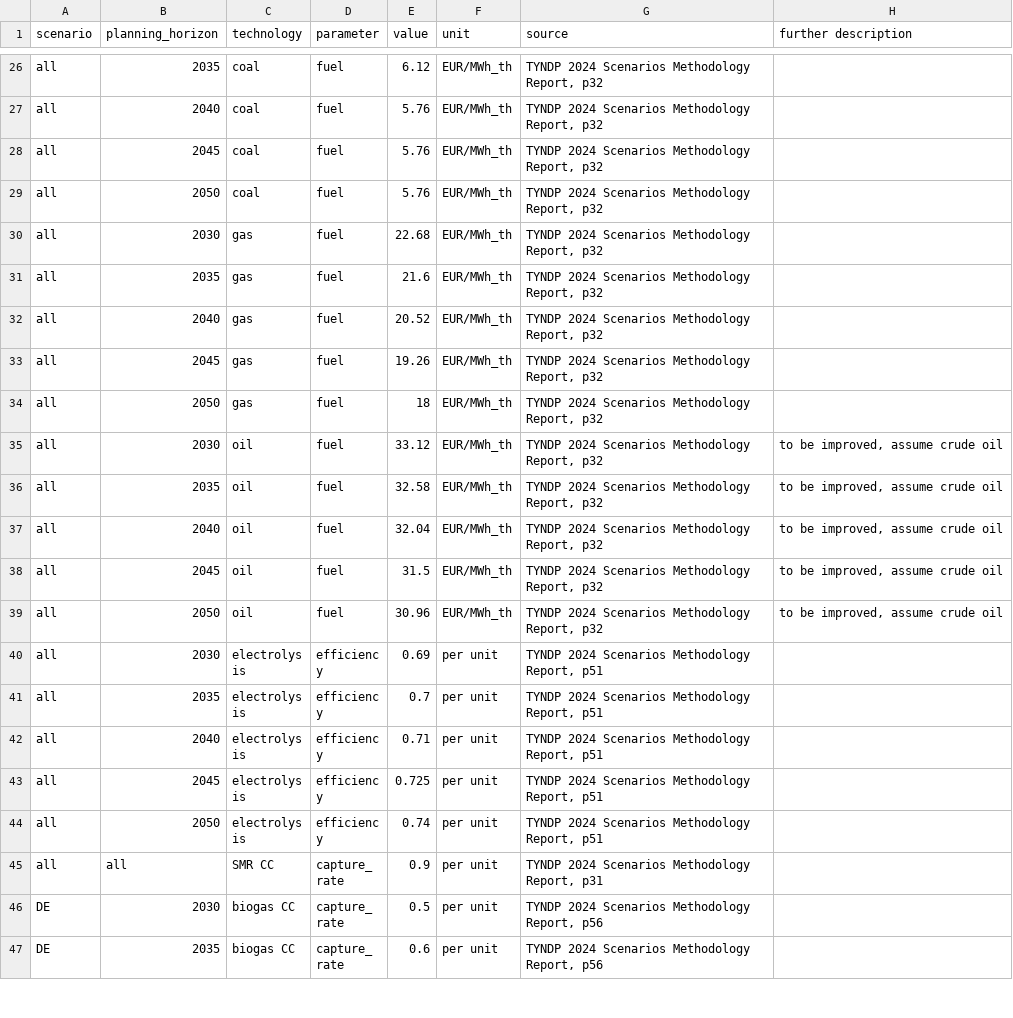
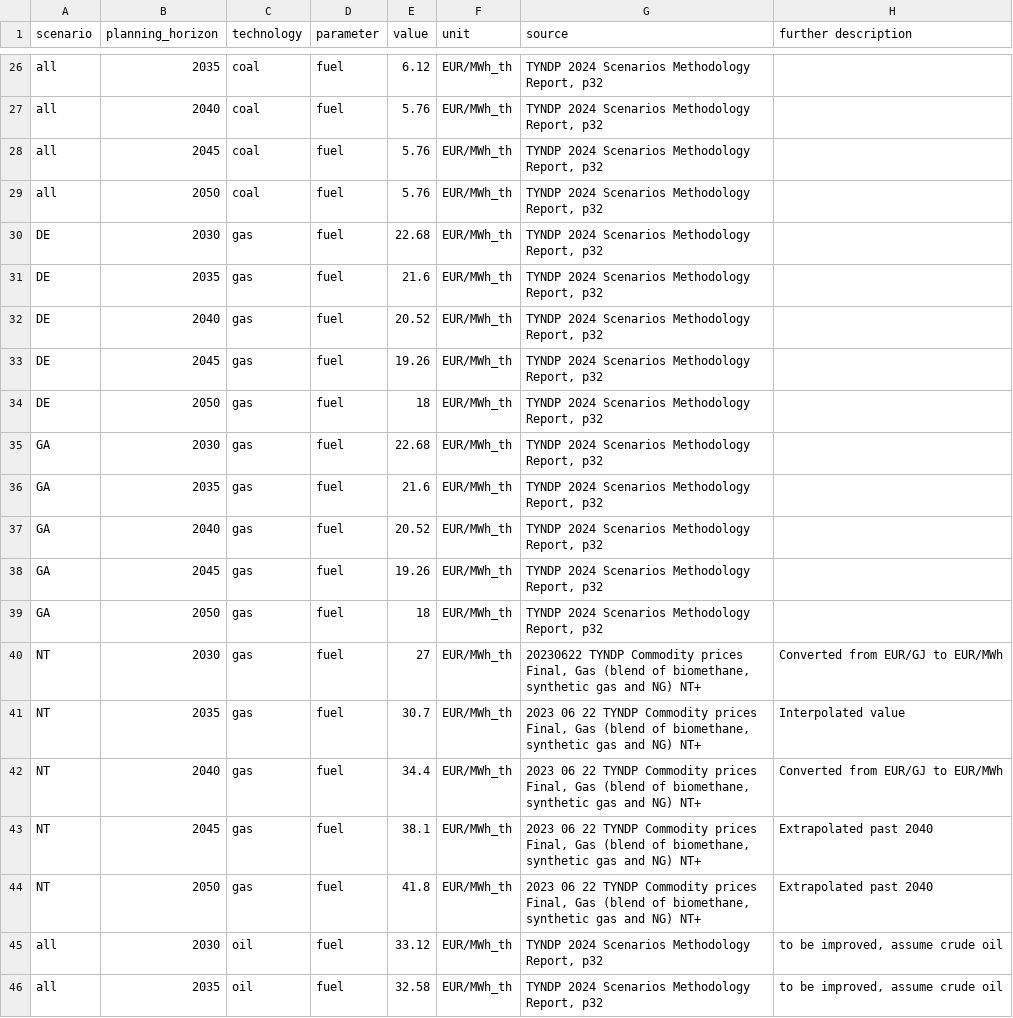
Before and after one commit to open-energy-transition/open-tyndp, a CSV file: data/custom_costs.csv, drawn as a sheet; only a part is shown, gaps mark what is left out; the shorter side is filled out with more unchanged rows.

Commit message:
feat: add gas blend price for NT scenario custom cost

```diff
--- a/data/custom_costs.csv
+++ b/data/custom_costs.csv
@@ -29,7 +29,17 @@ all,2045,coal,fuel,5.76,EUR/MWh_th,"TYNDP 2024 Scenarios Methodology Report, p32
 all,2050,coal,fuel,5.76,EUR/MWh_th,"TYNDP 2024 Scenarios Methodology Report, p32",
-all,2030,gas,fuel,22.68,EUR/MWh_th,"TYNDP 2024 Scenarios Methodology Report, p32",
-all,2035,gas,fuel,21.6,EUR/MWh_th,"TYNDP 2024 Scenarios Methodology Report, p32",
-all,2040,gas,fuel,20.52,EUR/MWh_th,"TYNDP 2024 Scenarios Methodology Report, p32",
-all,2045,gas,fuel,19.26,EUR/MWh_th,"TYNDP 2024 Scenarios Methodology Report, p32",
-all,2050,gas,fuel,18,EUR/MWh_th,"TYNDP 2024 Scenarios Methodology Report, p32",
+DE,2030,gas,fuel,22.68,EUR/MWh_th,"TYNDP 2024 Scenarios Methodology Report, p32",
+DE,2035,gas,fuel,21.6,EUR/MWh_th,"TYNDP 2024 Scenarios Methodology Report, p32",
+DE,2040,gas,fuel,20.52,EUR/MWh_th,"TYNDP 2024 Scenarios Methodology Report, p32",
+DE,2045,gas,fuel,19.26,EUR/MWh_th,"TYNDP 2024 Scenarios Methodology Report, p32",
+DE,2050,gas,fuel,18,EUR/MWh_th,"TYNDP 2024 Scenarios Methodology Report, p32",
+GA,2030,gas,fuel,22.68,EUR/MWh_th,"TYNDP 2024 Scenarios Methodology Report, p32",
+GA,2035,gas,fuel,21.6,EUR/MWh_th,"TYNDP 2024 Scenarios Methodology Report, p32",
+GA,2040,gas,fuel,20.52,EUR/MWh_th,"TYNDP 2024 Scenarios Methodology Report, p32",
+GA,2045,gas,fuel,19.26,EUR/MWh_th,"TYNDP 2024 Scenarios Methodology Report, p32",
+GA,2050,gas,fuel,18,EUR/MWh_th,"TYNDP 2024 Scenarios Methodology Report, p32",
+NT,2030,gas,fuel,27,EUR/MWh_th,"20230622 TYNDP Commodity prices Final, Gas (blend of biomethane, synthetic gas and NG) NT+","Converted from EUR/GJ to EUR/MWh"
+NT,2035,gas,fuel,30.7,EUR/MWh_th,"2023 06 22 TYNDP Commodity prices Final, Gas (blend of biomethane, synthetic gas and NG) NT+","Interpolated value"
+NT,2040,gas,fuel,34.4,EUR/MWh_th,"2023 06 22 TYNDP Commodity prices Final, Gas (blend of biomethane, synthetic gas and NG) NT+","Converted from EUR/GJ to EUR/MWh"
+NT,2045,gas,fuel,38.1,EUR/MWh_th,"2023 06 22 TYNDP Commodity prices Final, Gas (blend of biomethane, synthetic gas and NG) NT+","Extrapolated past 2040"
+NT,2050,gas,fuel,41.8,EUR/MWh_th,"2023 06 22 TYNDP Commodity prices Final, Gas (blend of biomethane, synthetic gas and NG) NT+","Extrapolated past 2040"
 all,2030,oil,fuel,33.12,EUR/MWh_th,"TYNDP 2024 Scenarios Methodology Report, p32","to be improved, assume crude oil"
```
